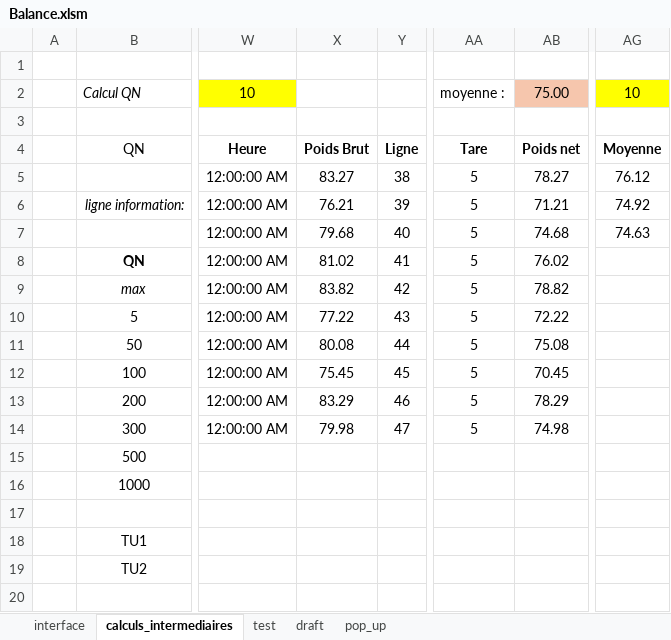
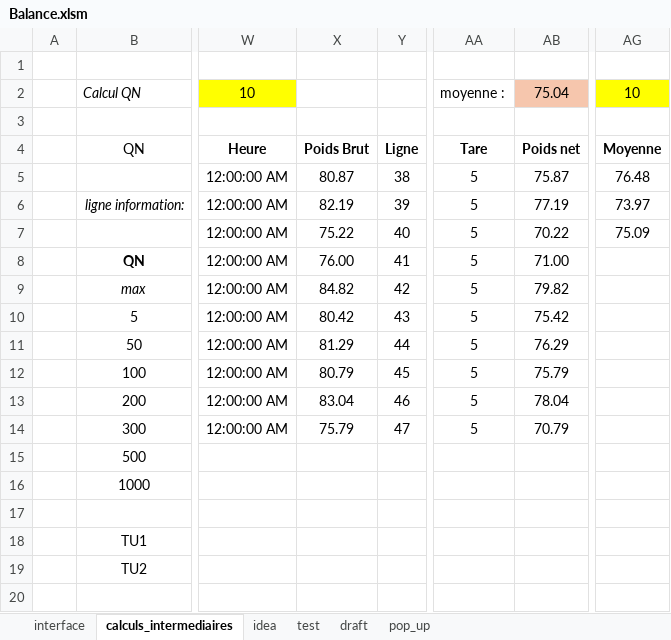
Before and after one commit to adasilva33/balance_solina, an Excel workbook: Balance.xlsm, sheet calculs_intermediaires, drawn as a sheet; only a part is shown, gaps mark what is left out; values as stored, in another font and other column widths than the file's, no borders; charts and pictures and conditional formats not drawn; the diff names each change by its address in the sheet, - before the commit and + after, or states it on an @@ line.

```diff
--- a/Balance.xlsm (sheet calculs_intermediaires)
+++ b/Balance.xlsm (sheet calculs_intermediaires)
+sheet tab: idea
-AB2: 75.00
+AB2: 75.04
-X5: 83.27
+X5: 80.87
-AB5: 78.27
+AB5: 75.87
-AG5: 76.12
+AG5: 76.48
-X6: 76.21
+X6: 82.19
-AB6: 71.21
+AB6: 77.19
-AG6: 74.92
+AG6: 73.97
-X7: 79.68
+X7: 75.22
-AB7: 74.68
+AB7: 70.22
-AG7: 74.63
+AG7: 75.09
-X8: 81.02
+X8: 76.00
-AB8: 76.02
+AB8: 71.00
-X9: 83.82
+X9: 84.82
-AB9: 78.82
+AB9: 79.82
-X10: 77.22
+X10: 80.42
-AB10: 72.22
+AB10: 75.42
-X11: 80.08
+X11: 81.29
-AB11: 75.08
+AB11: 76.29
-X12: 75.45
+X12: 80.79
-AB12: 70.45
+AB12: 75.79
-X13: 83.29
+X13: 83.04
-AB13: 78.29
+AB13: 78.04
-X14: 79.98
+X14: 75.79
-AB14: 74.98
+AB14: 70.79
```
Also changed, not shown: sheet interface, sheet test, hidden cells, charts or pictures, 1 other file.
